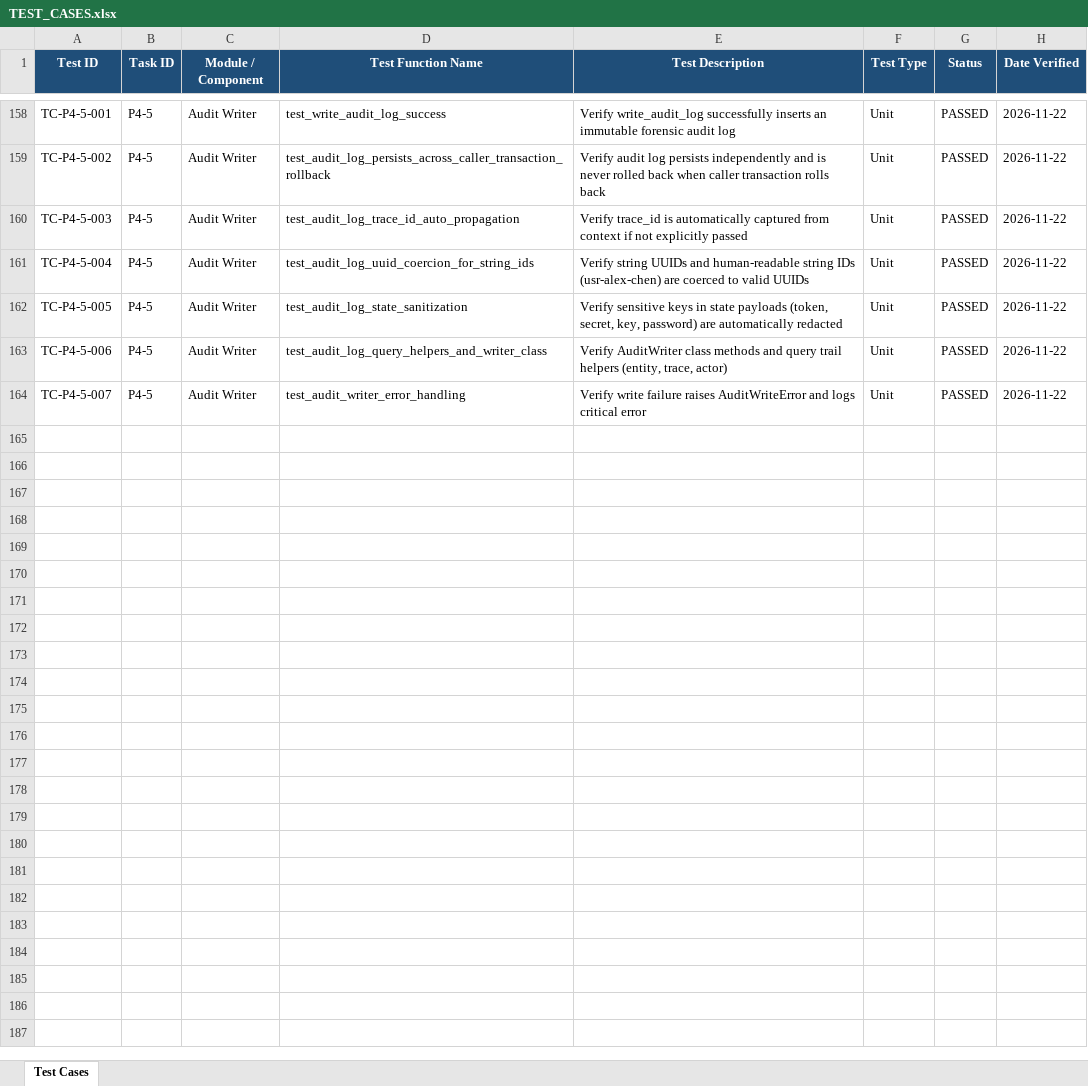
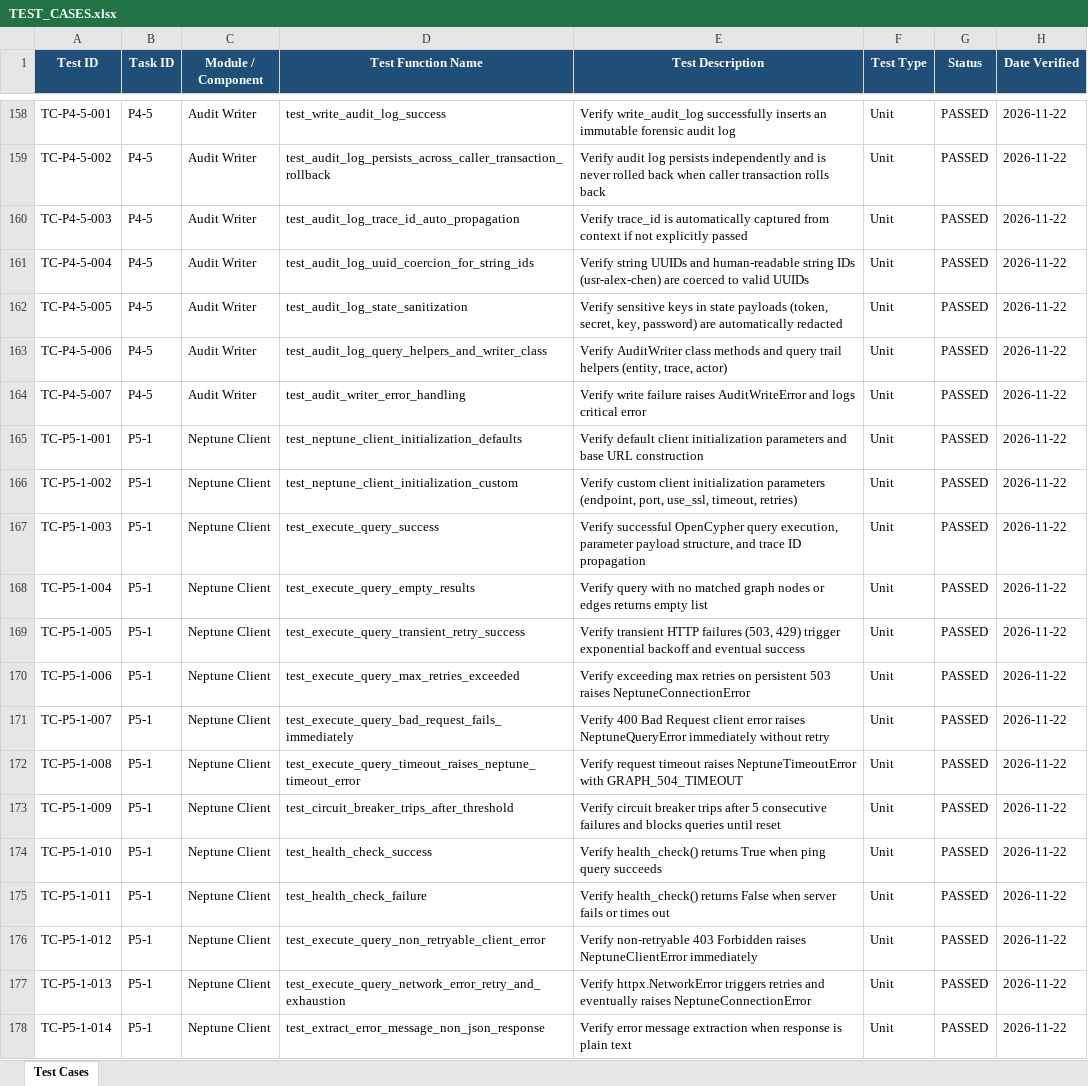
Before and after one commit to lokesh-repaka/apexmotion-supplier-risk-intelligence, an Excel workbook: docs/TEST_CASES.xlsx, sheet Test Cases, drawn as a sheet; only a part is shown, gaps mark what is left out; values as stored, in another font and other column widths than the file's, no borders; the diff names each change by its address in the sheet, - before the commit and + after, or states it on an @@ line.

Commit message:
feat(graph): Neptune OpenCypher client with connection pooling and retries (P5-1)

```diff
--- a/docs/TEST_CASES.xlsx (sheet Test Cases)
+++ b/docs/TEST_CASES.xlsx (sheet Test Cases)
+row 165: TC-P5-1-001 | P5-1 | Neptune Client | test_neptune_client_initialization_defaults | Verify default client initialization parameters and base URL construction | Unit | PASSED | 2026-11-22
+row 166: TC-P5-1-002 | P5-1 | Neptune Client | test_neptune_client_initialization_custom | Verify custom client initialization parameters (endpoint, port, use_ssl, timeout, retries) | Unit | PASSED | 2026-11-22
+row 167: TC-P5-1-003 | P5-1 | Neptune Client | test_execute_query_success | Verify successful OpenCypher query execution, parameter payload structure, and trace ID propagation | Unit | PASSED | 2026-11-22
+row 168: TC-P5-1-004 | P5-1 | Neptune Client | test_execute_query_empty_results | Verify query with no matched graph nodes or edges returns empty list | Unit | PASSED | 2026-11-22
+row 169: TC-P5-1-005 | P5-1 | Neptune Client | test_execute_query_transient_retry_success | Verify transient HTTP failures (503, 429) trigger exponential backoff and eventual success | Unit | PASSED | 2026-11-22
+row 170: TC-P5-1-006 | P5-1 | Neptune Client | test_execute_query_max_retries_exceeded | Verify exceeding max retries on persistent 503 raises NeptuneConnectionError | Unit | PASSED | 2026-11-22
+row 171: TC-P5-1-007 | P5-1 | Neptune Client | test_execute_query_bad_request_fails_immediately | Verify 400 Bad Request client error raises NeptuneQueryError immediately without retry | Unit | PASSED | 2026-11-22
+row 172: TC-P5-1-008 | P5-1 | Neptune Client | test_execute_query_timeout_raises_neptune_timeout_error | Verify request timeout raises NeptuneTimeoutError with GRAPH_504_TIMEOUT | Unit | PASSED | 2026-11-22
+row 173: TC-P5-1-009 | P5-1 | Neptune Client | test_circuit_breaker_trips_after_threshold | Verify circuit breaker trips after 5 consecutive failures and blocks queries until reset | Unit | PASSED | 2026-11-22
+row 174: TC-P5-1-010 | P5-1 | Neptune Client | test_health_check_success | Verify health_check() returns True when ping query succeeds | Unit | PASSED | 2026-11-22
+row 175: TC-P5-1-011 | P5-1 | Neptune Client | test_health_check_failure | Verify health_check() returns False when server fails or times out | Unit | PASSED | 2026-11-22
+row 176: TC-P5-1-012 | P5-1 | Neptune Client | test_execute_query_non_retryable_client_error | Verify non-retryable 403 Forbidden raises NeptuneClientError immediately | Unit | PASSED | 2026-11-22
+row 177: TC-P5-1-013 | P5-1 | Neptune Client | test_execute_query_network_error_retry_and_exhaustion | Verify httpx.NetworkError triggers retries and eventually raises NeptuneConnectionError | Unit | PASSED | 2026-11-22
+row 178: TC-P5-1-014 | P5-1 | Neptune Client | test_extract_error_message_non_json_response | Verify error message extraction when response is plain text | Unit | PASSED | 2026-11-22
```
Also changed, not shown: docs/SECURITY_VULNERABILITIES.xlsx, 6 other files.
